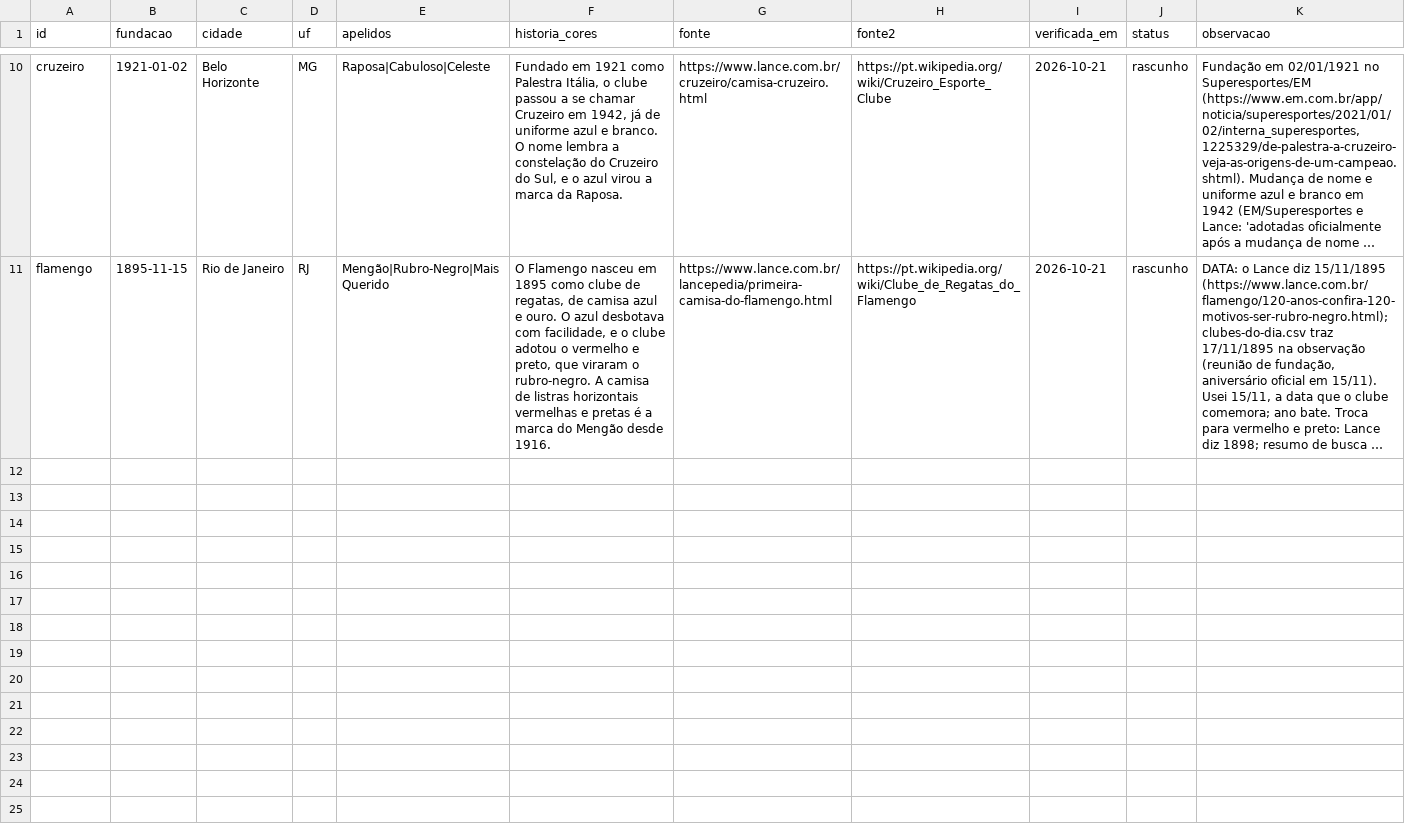
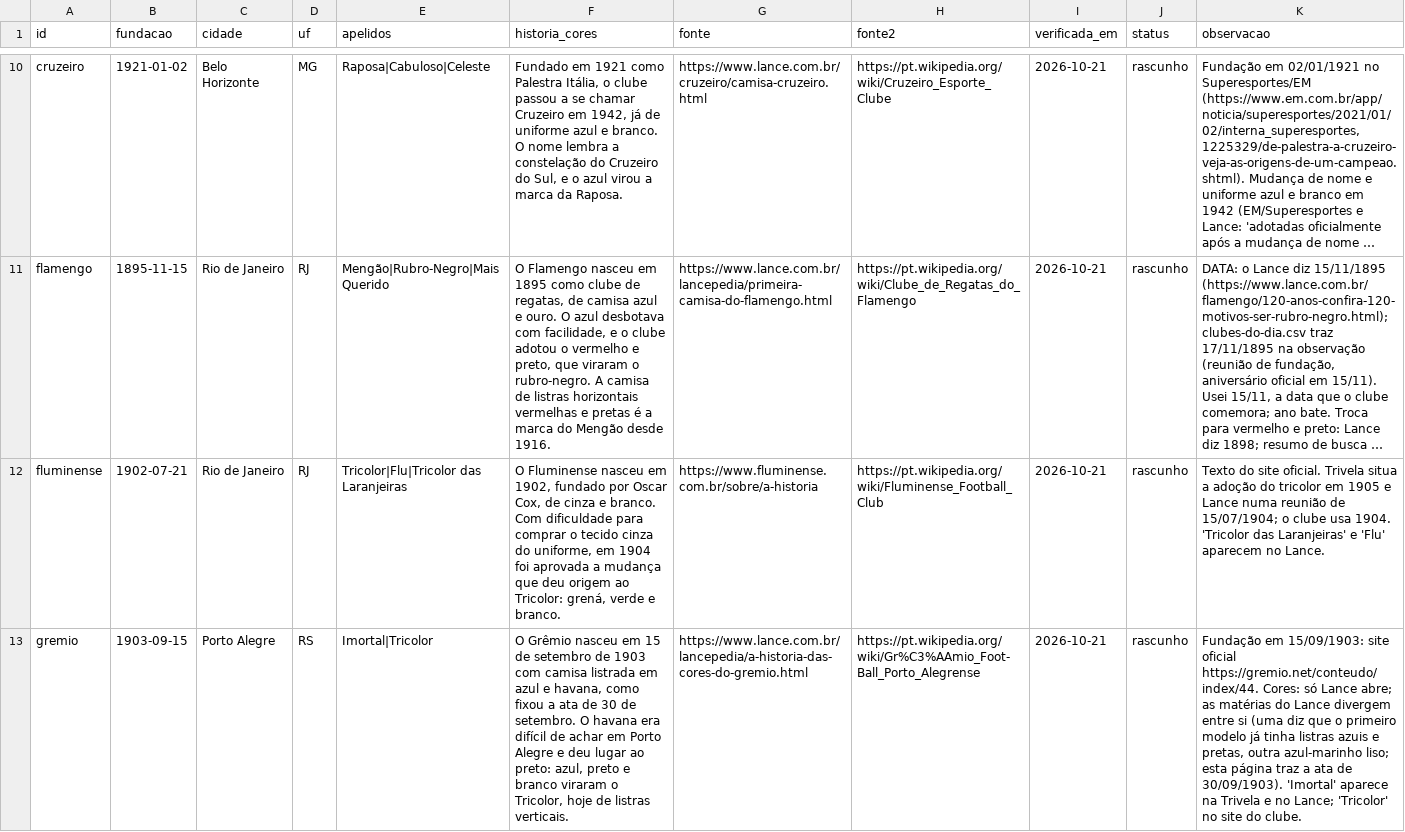
Before and after one commit to walterkaue/guerra-de-torcidas, a CSV file: dados/casa/clubes.csv, drawn as a sheet; only a part is shown, gaps mark what is left out; long unchanged cells end in …; the diff covers the shown part only; the diff names each change by its address in the sheet, - before the commit and + after, or states it on an @@ line.

```diff
--- a/dados/casa/clubes.csv
+++ b/dados/casa/clubes.csv
+row 12: fluminense | 1902-07-21 | Rio de Janeiro | RJ | Tricolor|Flu|Tricolor das Laranjeiras | O Fluminense nasceu em 1902, fundado por Oscar Cox, de cinza e branco. Com dificuldade para comprar o tecido cinza do uniforme, em 1904 foi aprovada a mudança que deu origem ao Tricolor: grená, verde e branco. | https://www.fluminense.com.br/sobre/a-historia | https://pt.wikipedia.org/wiki/Fluminense_Football_Club | 2026-10-21 | rascunho | Texto do site oficial. Trivela situa a adoção do tricolor em 1905 e Lance numa reunião de 15/07/1904; o clube usa 1904. 'Tricolor das Laranjeiras' e 'Flu' aparecem no Lance.
+row 13: gremio | 1903-09-15 | Porto Alegre | RS | Imortal|Tricolor | O Grêmio nasceu em 15 de setembro de 1903 com camisa listrada em azul e havana, como fixou a ata de 30 de setembro. O havana era difícil de achar em Porto Alegre e deu lugar ao preto: azul, preto e branco viraram o Tricolor, hoje de listras verticais. | https://www.lance.com.br/lancepedia/a-historia-das-cores-do-gremio.html | https://pt.wikipedia.org/wiki/Gr%C3%AAmio_Foot-Ball_Porto_Alegrense | 2026-10-21 | rascunho | Fundação em 15/09/1903: site oficial https://gremio.net/conteudo/index/44. Cores: só Lance abre; as matérias do Lance divergem entre si (uma diz que o primeiro modelo já tinha listras azuis e pretas, outra azul-marinho liso; esta página traz a ata de 30/09/1903). 'Imortal' aparece na Trivela e no Lance; 'Tricolor' no site do clube.
```
Also changed, not shown: 3 added rows elsewhere in this file, dados/casa/estadios.csv, dados/casa/goleadas.csv, 3 other files.
